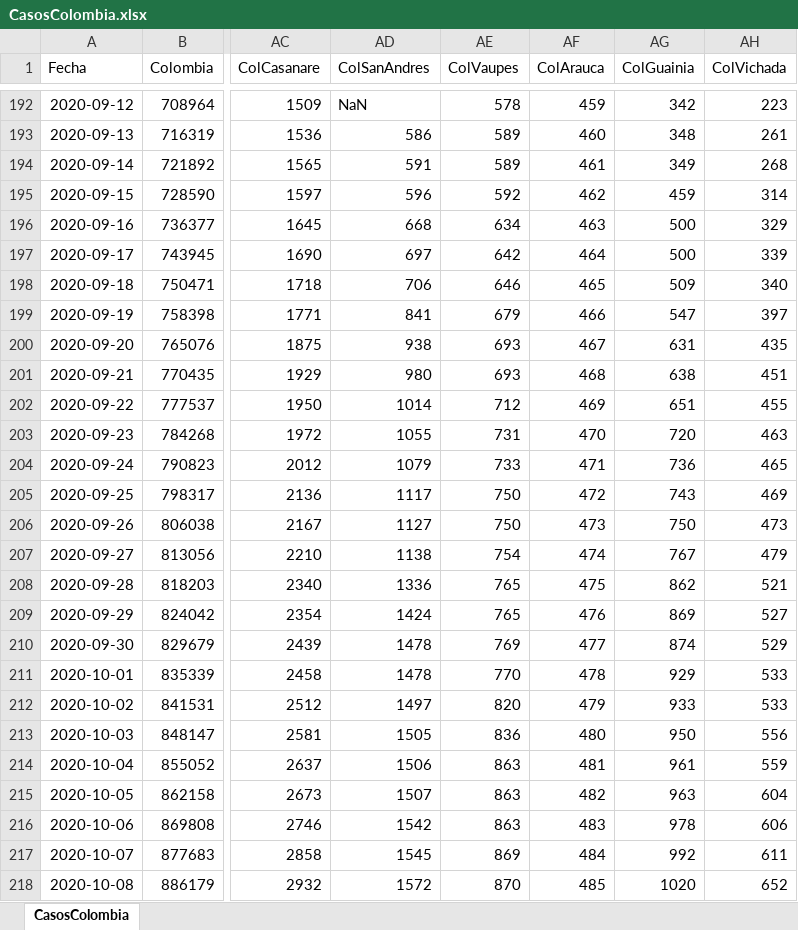
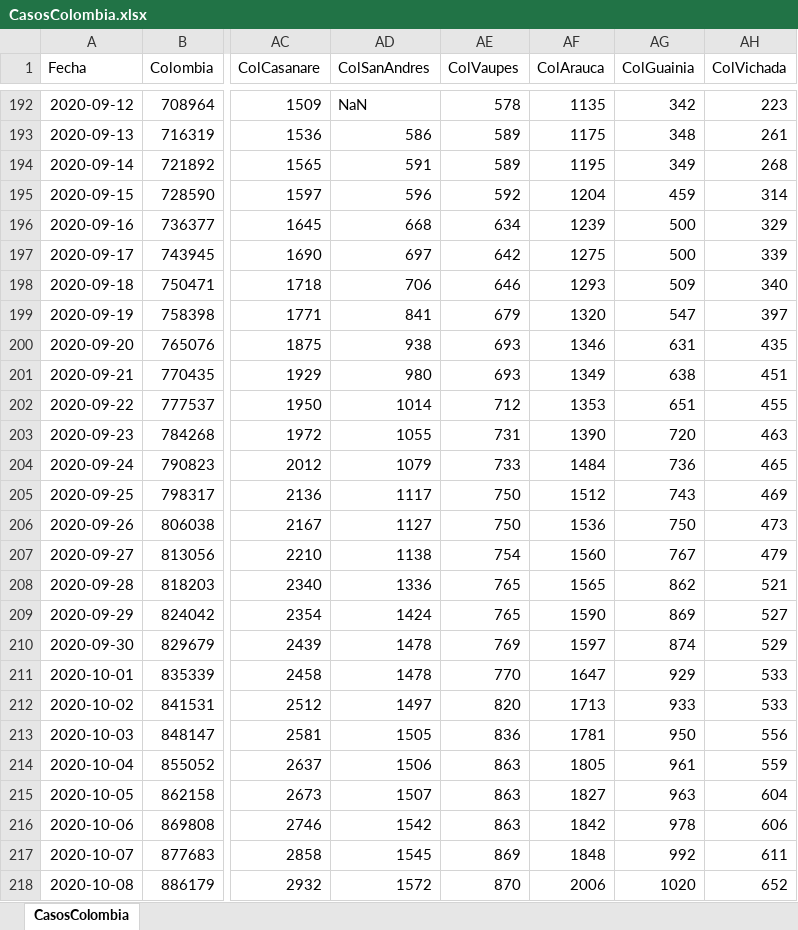
Before and after one commit to 1Alacer/covid, an Excel workbook: CasosColombia.xlsx, sheet CasosColombia, drawn as a sheet; only a part is shown, gaps mark what is left out; values as stored, in another font and other column widths than the file's, no borders; the diff covers the shown part only; the diff names each change by its address in the sheet, - before the commit and + after, or states it on an @@ line.

```diff
--- a/CasosColombia.xlsx (sheet CasosColombia)
+++ b/CasosColombia.xlsx (sheet CasosColombia)
-AF192 (ColArauca): 459
+AF192 (ColArauca): 1135
-AF193 (ColArauca): 460
+AF193 (ColArauca): 1175
-AF194 (ColArauca): 461
+AF194 (ColArauca): 1195
-AF195 (ColArauca): 462
+AF195 (ColArauca): 1204
-AF196 (ColArauca): 463
+AF196 (ColArauca): 1239
-AF197 (ColArauca): 464
+AF197 (ColArauca): 1275
-AF198 (ColArauca): 465
+AF198 (ColArauca): 1293
-AF199 (ColArauca): 466
+AF199 (ColArauca): 1320
-AF200 (ColArauca): 467
+AF200 (ColArauca): 1346
-AF201 (ColArauca): 468
+AF201 (ColArauca): 1349
-AF202 (ColArauca): 469
+AF202 (ColArauca): 1353
-AF203 (ColArauca): 470
+AF203 (ColArauca): 1390
-AF204 (ColArauca): 471
+AF204 (ColArauca): 1484
-AF205 (ColArauca): 472
+AF205 (ColArauca): 1512
-AF206 (ColArauca): 473
+AF206 (ColArauca): 1536
-AF207 (ColArauca): 474
+AF207 (ColArauca): 1560
-AF208 (ColArauca): 475
+AF208 (ColArauca): 1565
-AF209 (ColArauca): 476
+AF209 (ColArauca): 1590
-AF210 (ColArauca): 477
+AF210 (ColArauca): 1597
-AF211 (ColArauca): 478
+AF211 (ColArauca): 1647
-AF212 (ColArauca): 479
+AF212 (ColArauca): 1713
-AF213 (ColArauca): 480
+AF213 (ColArauca): 1781
-AF214 (ColArauca): 481
+AF214 (ColArauca): 1805
-AF215 (ColArauca): 482
+AF215 (ColArauca): 1827
-AF216 (ColArauca): 483
+AF216 (ColArauca): 1842
-AF217 (ColArauca): 484
+AF217 (ColArauca): 1848
-AF218 (ColArauca): 485
+AF218 (ColArauca): 2006
```
Also changed, not shown: 1 added row and 73 edited cells elsewhere in this sheet, 1 other file.
